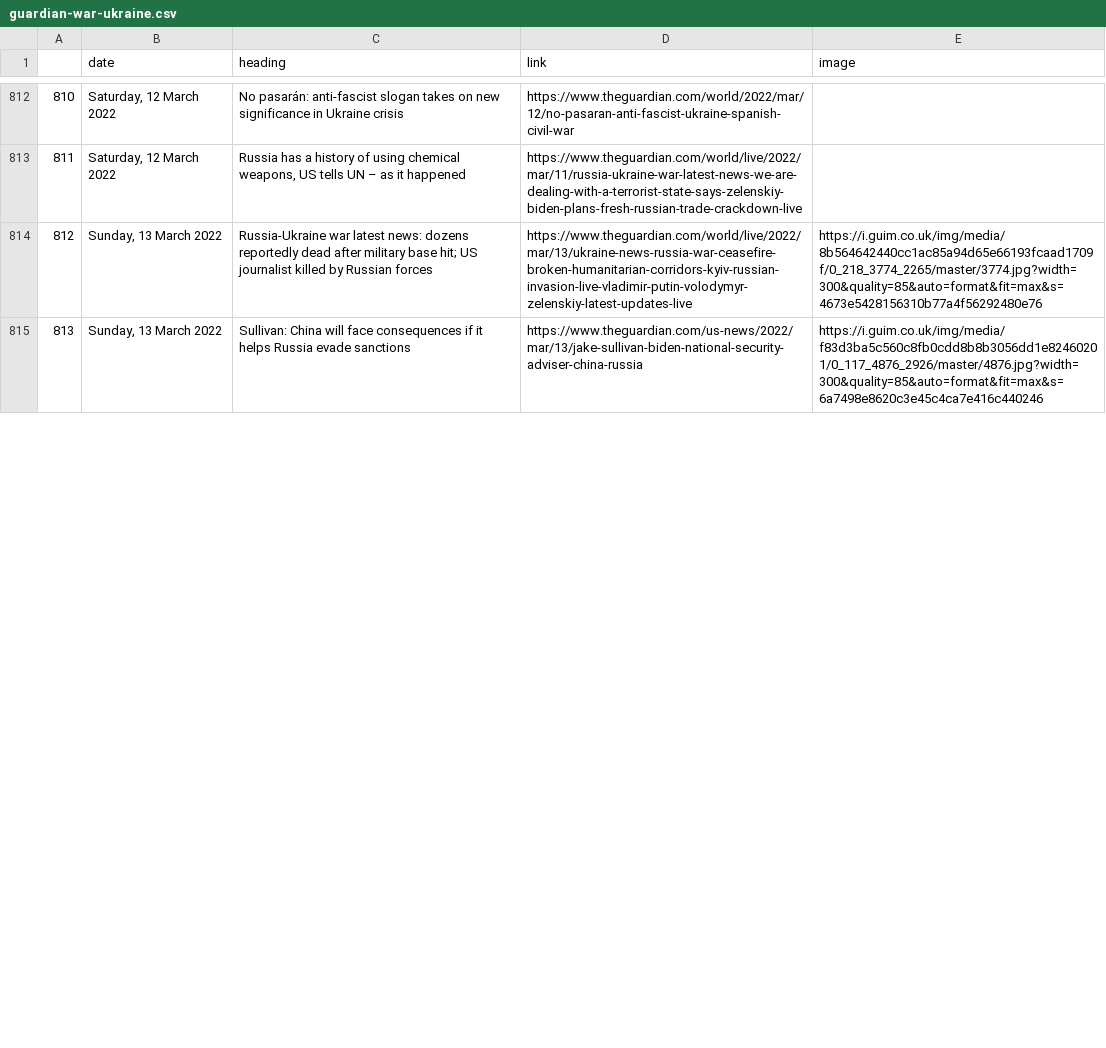
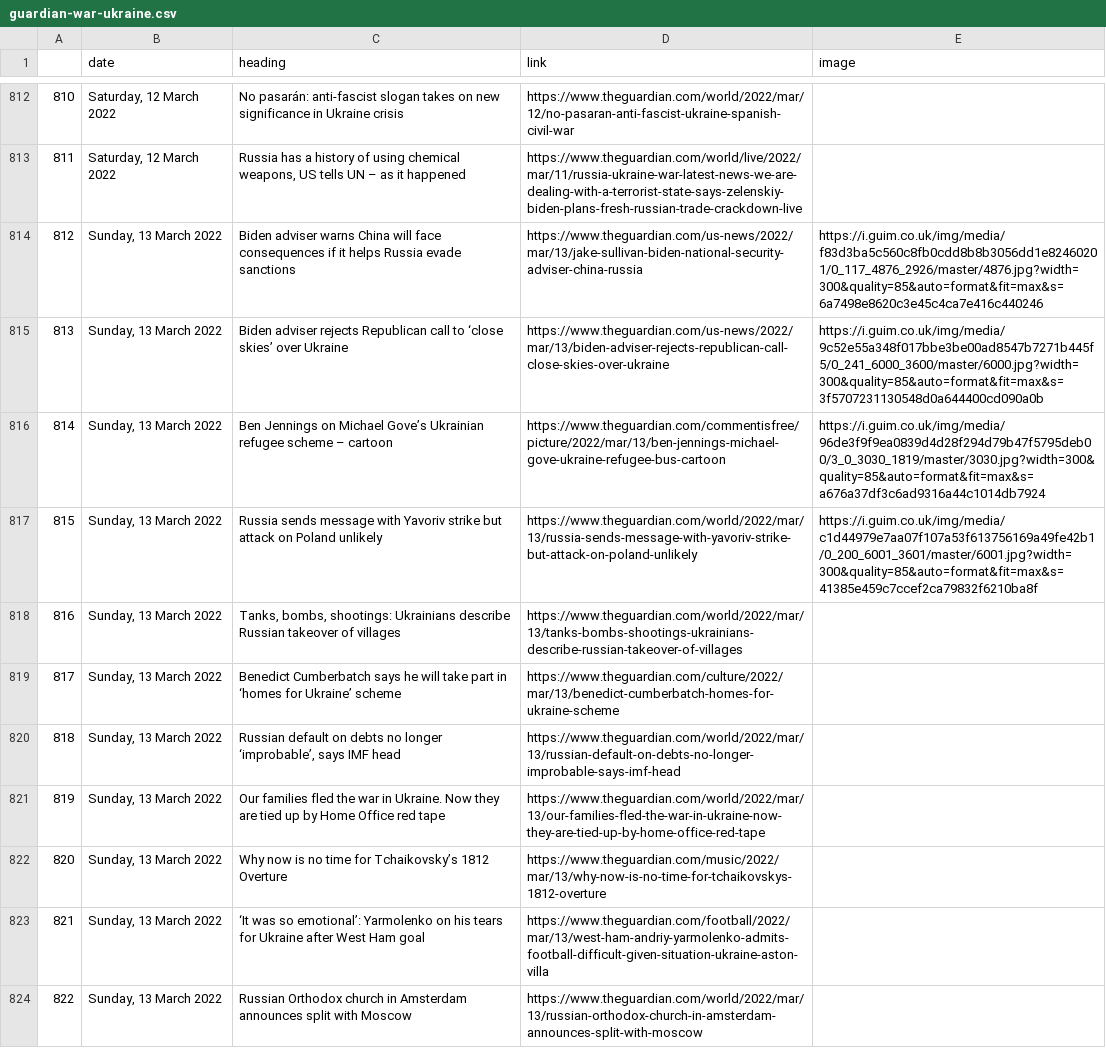
Before and after one commit to inhaltone/132DOW, a CSV file: guardian-war-ukraine.csv, drawn as a sheet; only a part is shown, gaps mark what is left out; removed rows and columns are numbered as before the commit, all else as after; the diff covers the shown part only; the diff names each change by its address in the sheet, - before the commit and + after, or states it on an @@ line.

```diff
--- a/guardian-war-ukraine.csv
+++ b/guardian-war-ukraine.csv
@@ column A renumbered between rows 30 and 866 @@
-row 814: 812 | Sunday, 13 March 2022 | Russia-Ukraine war latest news: dozens reportedly dead after military base hit; US journalist killed by Russian forces | https://www.theguardian.com/world/live/2022/mar/13/ukraine-news-russia-war-ceasefire-broken-humanitarian-corridors-kyiv-russian-invasion-live-vladimir-putin-volodymyr-zelenskiy-latest-updates-live | https://i.guim.co.uk/img/media/8b564642440cc1ac85a94d65e66193fcaad1709f/0_218_3774_2265/master/3774.jpg?width=300&quality=85&auto=format&fit=max&s=4673e5428156310b77a4f56292480e76
-C814 (heading): Sullivan: China will…
+C814 (heading): Biden adviser warns China will…
+row 815: 813 | Sunday, 13 March 2022 | Biden adviser rejects Republican call to ‘close skies’ over Ukraine | https://www.theguardian.com/us-news/2022/mar/13/biden-adviser-rejects-republican-call-close-skies-over-ukraine | https://i.guim.co.uk/img/media/9c52e55a348f017bbe3be00ad8547b7271b445f5/0_241_6000_3600/master/6000.jpg?width=300&quality=85&auto=format&fit=max&s=3f5707231130548d0a644400cd090a0b
+row 816: 814 | Sunday, 13 March 2022 | Ben Jennings on Michael Gove’s Ukrainian refugee scheme – cartoon | https://www.theguardian.com/commentisfree/picture/2022/mar/13/ben-jennings-michael-gove-ukraine-refugee-bus-cartoon | https://i.guim.co.uk/img/media/96de3f9f9ea0839d4d28f294d79b47f5795deb00/3_0_3030_1819/master/3030.jpg?width=300&quality=85&auto=format&fit=max&s=a676a37df3c6ad9316a44c1014db7924
+row 817: 815 | Sunday, 13 March 2022 | Russia sends message with Yavoriv strike but attack on Poland unlikely | https://www.theguardian.com/world/2022/mar/13/russia-sends-message-with-yavoriv-strike-but-attack-on-poland-unlikely | https://i.guim.co.uk/img/media/c1d44979e7aa07f107a53f613756169a49fe42b1/0_200_6001_3601/master/6001.jpg?width=300&quality=85&auto=format&fit=max&s=41385e459c7ccef2ca79832f6210ba8f
+row 818: 816 | Sunday, 13 March 2022 | Tanks, bombs, shootings: Ukrainians describe Russian takeover of villages | https://www.theguardian.com/world/2022/mar/13/tanks-bombs-shootings-ukrainians-describe-russian-takeover-of-villages
+row 819: 817 | Sunday, 13 March 2022 | Benedict Cumberbatch says he will take part in ‘homes for Ukraine’ scheme | https://www.theguardian.com/culture/2022/mar/13/benedict-cumberbatch-homes-for-ukraine-scheme
+row 820: 818 | Sunday, 13 March 2022 | Russian default on debts no longer ‘improbable’, says IMF head | https://www.theguardian.com/world/2022/mar/13/russian-default-on-debts-no-longer-improbable-says-imf-head
+row 821: 819 | Sunday, 13 March 2022 | Our families fled the war in Ukraine. Now they are tied up by Home Office red tape | https://www.theguardian.com/world/2022/mar/13/our-families-fled-the-war-in-ukraine-now-they-are-tied-up-by-home-office-red-tape
+row 822: 820 | Sunday, 13 March 2022 | Why now is no time for Tchaikovsky’s 1812 Overture | https://www.theguardian.com/music/2022/mar/13/why-now-is-no-time-for-tchaikovskys-1812-overture
+row 823: 821 | Sunday, 13 March 2022 | ‘It was so emotional’: Yarmolenko on his tears for Ukraine after West Ham goal | https://www.theguardian.com/football/2022/mar/13/west-ham-andriy-yarmolenko-admits-football-difficult-given-situation-ukraine-aston-villa
+row 824: 822 | Sunday, 13 March 2022 | Russian Orthodox church in Amsterdam announces split with Moscow | https://www.theguardian.com/world/2022/mar/13/russian-orthodox-church-in-amsterdam-announces-split-with-moscow
```
Also changed, not shown: 18 added rows, 10 removed rows, 5 moved rows and 8 edited cells elsewhere in this file, 5 other files.
